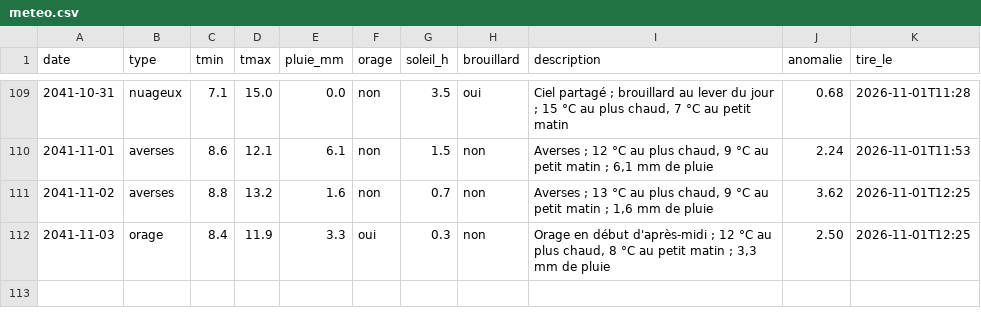
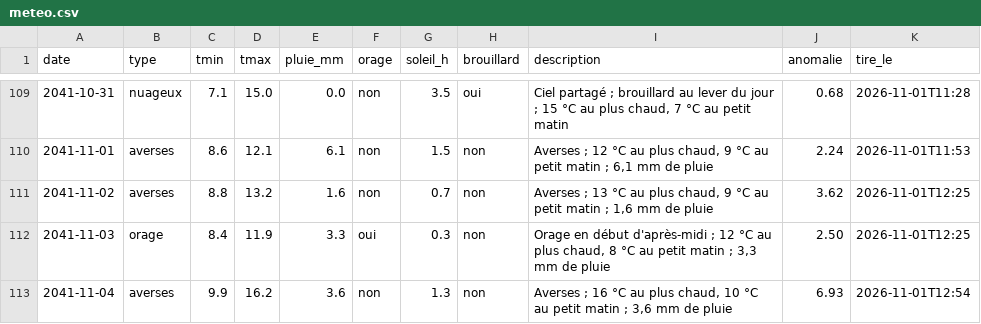
Before and after one commit to ossimiossimiwilliam10-cyber/simulation-william, a CSV file: etat/meteo.csv, drawn as a sheet; only a part is shown, gaps mark what is left out; the diff names each change by its address in the sheet, - before the commit and + after, or states it on an @@ line.

```diff
--- a/etat/meteo.csv
+++ b/etat/meteo.csv
+row 113: 2041-11-04 | averses | 9.9 | 16.2 | 3.6 | non | 1.3 | non | Averses ; 16 °C au plus chaud, 10 °C au petit matin ; 3,6 mm de pluie | 6.93 | 2026-11-01T12:54
```
Also changed, not shown: etat/agenda.csv, etat/corps.csv, 20 other files.
